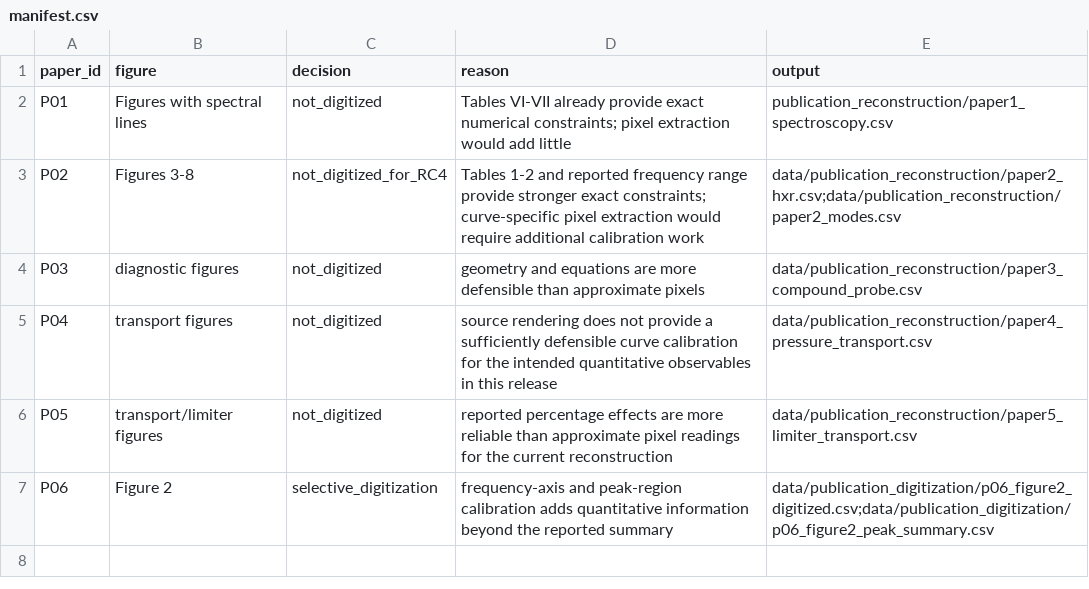
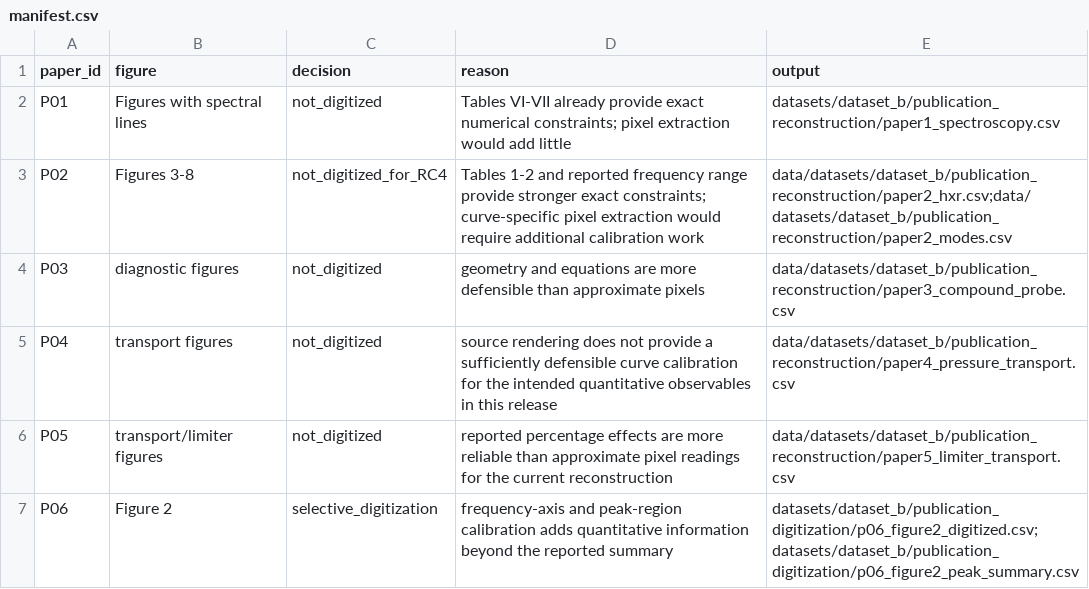
Before and after one commit to Ramin-Alipour/plasma-diagnostics-data-analysis, a CSV file: datasets/dataset_b/publication_digitization/manifest.csv, drawn as a sheet.

Commit message:
Correct digitization manifest paths

```diff
--- a/datasets/dataset_b/publication_digitization/manifest.csv
+++ b/datasets/dataset_b/publication_digitization/manifest.csv
@@ -1,7 +1,7 @@
 paper_id,figure,decision,reason,output
-P01,Figures with spectral lines,not_digitized,Tables VI-VII already provide exact numerical constraints; pixel extraction would add little,publication_reconstruction/paper1_spectroscopy.csv
-P02,Figures 3-8,not_digitized_for_RC4,Tables 1-2 and reported frequency range provide stronger exact constraints; curve-specific pixel extraction would require additional calibration work,data/publication_reconstruction/paper2_hxr.csv;data/publication_reconstruction/paper2_modes.csv
-P03,diagnostic figures,not_digitized,geometry and equations are more defensible than approximate pixels,data/publication_reconstruction/paper3_compound_probe.csv
-P04,transport figures,not_digitized,source rendering does not provide a sufficiently defensible curve calibration for the intended quantitative observables in this release,data/publication_reconstruction/paper4_pressure_transport.csv
-P05,transport/limiter figures,not_digitized,reported percentage effects are more reliable than approximate pixel readings for the current reconstruction,data/publication_reconstruction/paper5_limiter_transport.csv
-P06,Figure 2,selective_digitization,frequency-axis and peak-region calibration adds quantitative information beyond the reported summary,data/publication_digitization/p06_figure2_digitized.csv;data/publication_digitization/p06_figure2_peak_summary.csv
+P01,Figures with spectral lines,not_digitized,Tables VI-VII already provide exact numerical constraints; pixel extraction would add little,datasets/dataset_b/publication_reconstruction/paper1_spectroscopy.csv
+P02,Figures 3-8,not_digitized_for_RC4,Tables 1-2 and reported frequency range provide stronger exact constraints; curve-specific pixel extraction would require additional calibration work,data/datasets/dataset_b/publication_reconstruction/paper2_hxr.csv;data/datasets/dataset_b/publication_reconstruction/paper2_modes.csv
+P03,diagnostic figures,not_digitized,geometry and equations are more defensible than approximate pixels,data/datasets/dataset_b/publication_reconstruction/paper3_compound_probe.csv
+P04,transport figures,not_digitized,source rendering does not provide a sufficiently defensible curve calibration for the intended quantitative observables in this release,data/datasets/dataset_b/publication_reconstruction/paper4_pressure_transport.csv
+P05,transport/limiter figures,not_digitized,reported percentage effects are more reliable than approximate pixel readings for the current reconstruction,data/datasets/dataset_b/publication_reconstruction/paper5_limiter_transport.csv
+P06,Figure 2,selective_digitization,frequency-axis and peak-region calibration adds quantitative information beyond the reported summary,datasets/dataset_b/publication_digitization/p06_figure2_digitized.csv;datasets/dataset_b/publication_digitization/p06_figure2_peak_summary.csv
```
